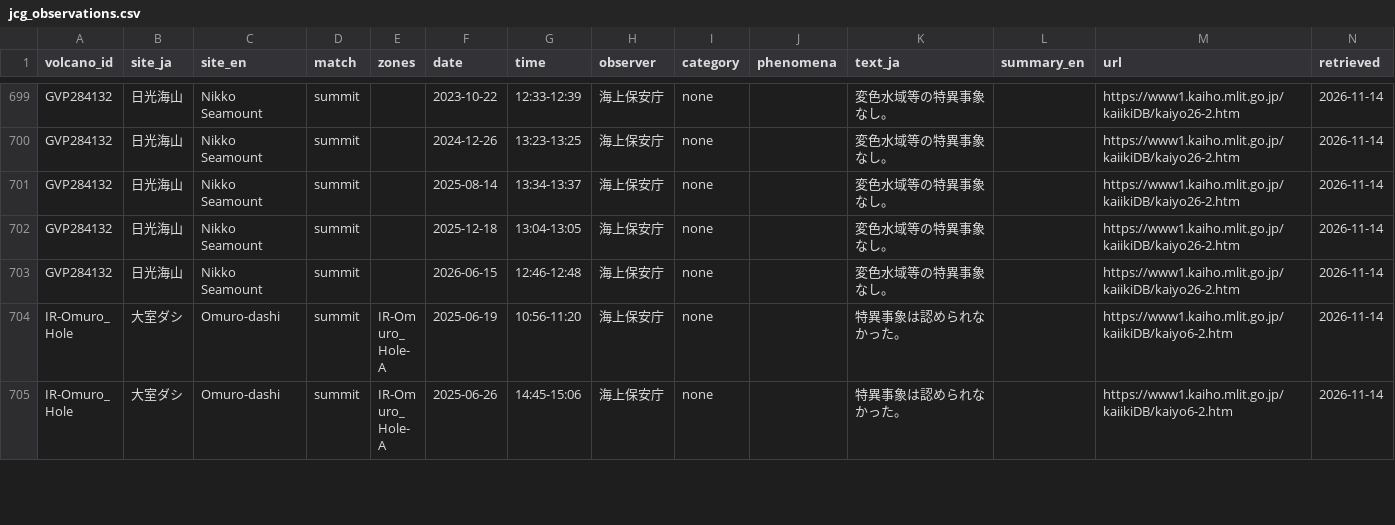
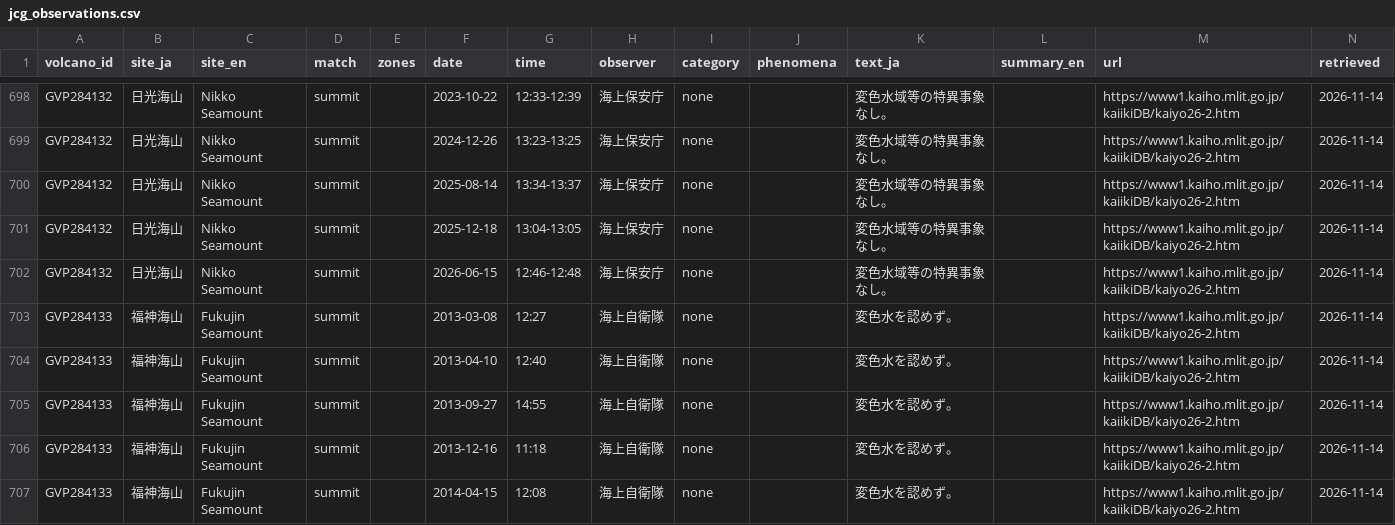
Before and after one commit to geoign/submarine-volcano-activity, a CSV file: db/jcg_observations.csv, drawn as a sheet; only a part is shown, gaps mark what is left out; the shorter side is filled out with more unchanged rows; the diff covers the shown part only.

```diff
--- a/db/jcg_observations.csv
+++ b/db/jcg_observations.csv
@@ -703 +702,6 @@ GVP284132,日光海山,Nikko Seamount,summit,,2025-12-18,13:04-13:05,海上保
 GVP284132,日光海山,Nikko Seamount,summit,,2026-06-15,12:46-12:48,海上保安庁,none,,変色水域等の特異事象なし。,,https://www1.kaiho.mlit.go.jp/kaiikiDB/kaiyo26-2.htm,2026-11-14
+GVP284133,福神海山,Fukujin Seamount,summit,,2013-03-08,12:27,海上自衛隊,none,,変色水を認めず。,,https://www1.kaiho.mlit.go.jp/kaiikiDB/kaiyo26-2.htm,2026-11-14
+GVP284133,福神海山,Fukujin Seamount,summit,,2013-04-10,12:40,海上自衛隊,none,,変色水を認めず。,,https://www1.kaiho.mlit.go.jp/kaiikiDB/kaiyo26-2.htm,2026-11-14
+GVP284133,福神海山,Fukujin Seamount,summit,,2013-09-27,14:55,海上自衛隊,none,,変色水を認めず。,,https://www1.kaiho.mlit.go.jp/kaiikiDB/kaiyo26-2.htm,2026-11-14
+GVP284133,福神海山,Fukujin Seamount,summit,,2013-12-16,11:18,海上自衛隊,none,,変色水を認めず。,,https://www1.kaiho.mlit.go.jp/kaiikiDB/kaiyo26-2.htm,2026-11-14
+GVP284133,福神海山,Fukujin Seamount,summit,,2014-04-15,12:08,海上自衛隊,none,,変色水を認めず。,,https://www1.kaiho.mlit.go.jp/kaiikiDB/kaiyo26-2.htm,2026-11-14
```
Also changed, not shown: 5 added rows, 1 removed row and 68 edited cells elsewhere in this file, curation/jcg_categories.csv, curation/jcg_observations.csv, 21 other files.
